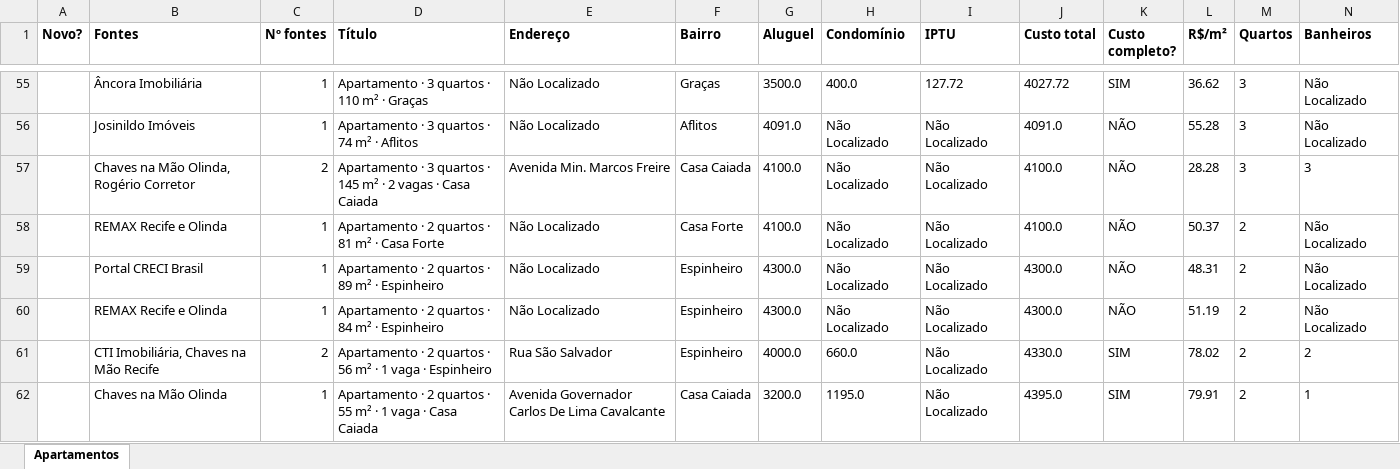
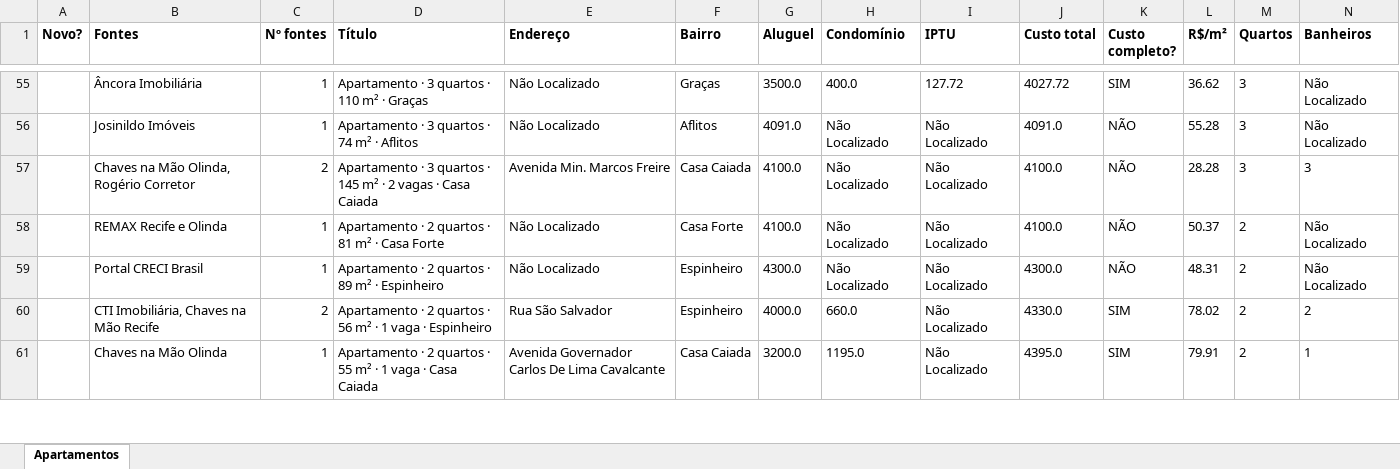
Before and after one commit to jlfig13/busca-imovel, an Excel workbook: saida/apartamentos.xlsx, sheet Apartamentos, drawn as a sheet; only a part is shown, gaps mark what is left out; values as stored, in another font and other column widths than the file's, no borders; removed rows and columns are numbered as before the commit, all else as after; rows hold the shown columns only; the diff covers the shown part only; the diff names each change by its address in the sheet, - before the commit and + after, or states it on an @@ line.

```diff
--- a/saida/apartamentos.xlsx (sheet Apartamentos)
+++ b/saida/apartamentos.xlsx (sheet Apartamentos)
-row 60:  | REMAX Recife e Olinda | 1 | Apartamento · 2 quartos · 84 m² · Espinheiro | Não Localizado | Espinheiro | 4300.0 | Não Localizado | Não Localizado | 4300.0 | NÃO | 51.19 | 2 | Não Localizado
```
Also changed, not shown: 5 added rows, 4 removed rows and 10 edited cells elsewhere in this sheet, 1 other file.
